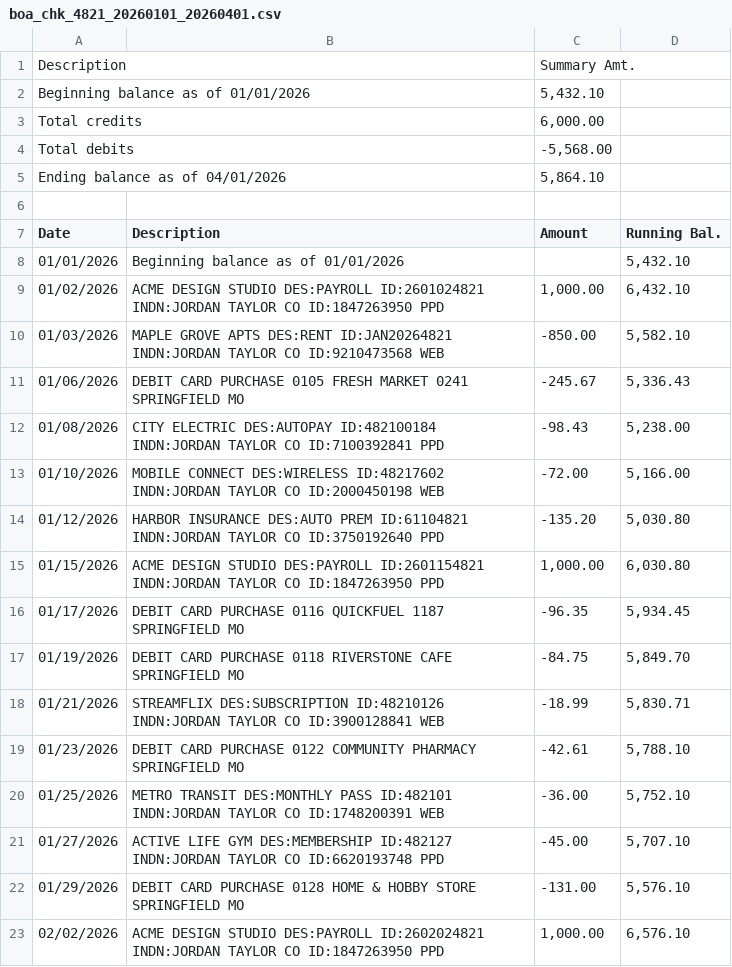
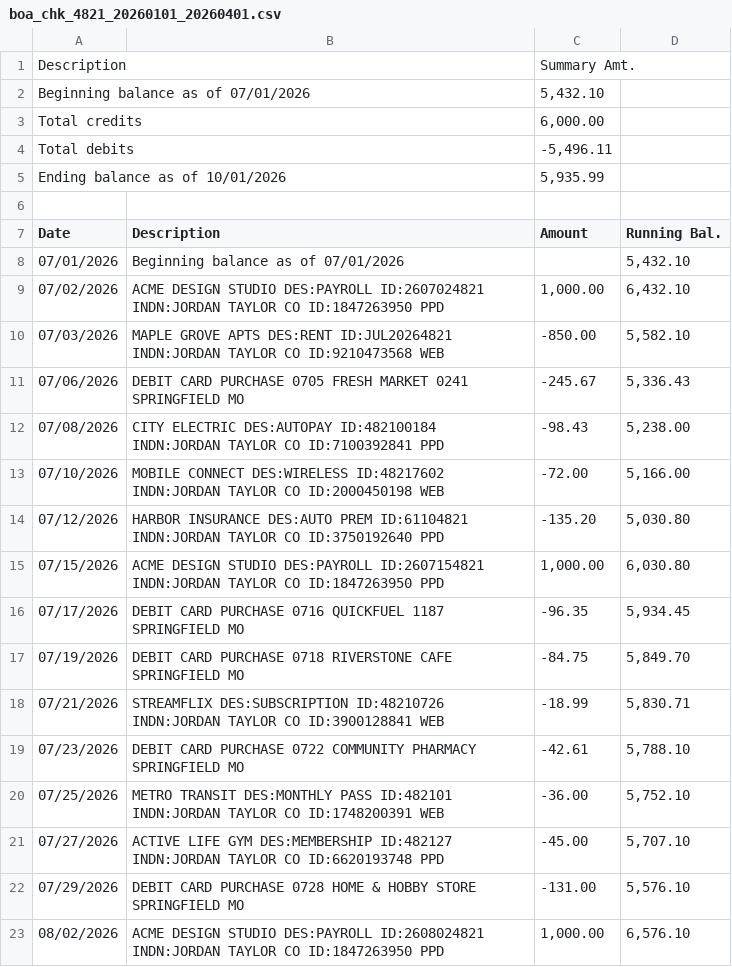
Before and after one commit to malfihasan/financialAgent-public, a CSV file: sample_data/boa_chk_4821_20260101_20260401.csv, drawn as a sheet; only a part is shown; the diff covers the shown part only.

```diff
--- a/sample_data/boa_chk_4821_20260101_20260401.csv
+++ b/sample_data/boa_chk_4821_20260101_20260401.csv
@@ -1,23 +1,23 @@
 Description,,Summary Amt.
-Beginning balance as of 01/01/2026,,"5,432.10"
+Beginning balance as of 07/01/2026,,"5,432.10"
 Total credits,,"6,000.00"
-Total debits,,"-5,568.00"
-Ending balance as of 04/01/2026,,"5,864.10"
+Total debits,,"-5,496.11"
+Ending balance as of 10/01/2026,,"5,935.99"
 
 Date,Description,Amount,Running Bal.
-01/01/2026,Beginning balance as of 01/01/2026,,"5,432.10"
-01/02/2026,"ACME DESIGN STUDIO DES:PAYROLL ID:2601024821 INDN:JORDAN TAYLOR CO ID:1847263950 PPD","1,000.00","6,432.10"
-01/03/2026,"MAPLE GROVE APTS DES:RENT ID:JAN20264821 INDN:JORDAN TAYLOR CO ID:9210473568 WEB","-850.00","5,582.10"
-01/06/2026,"DEBIT CARD PURCHASE 0105 FRESH MARKET 0241 SPRINGFIELD MO","-245.67","5,336.43"
-01/08/2026,"CITY ELECTRIC DES:AUTOPAY ID:482100184 INDN:JORDAN TAYLOR CO ID:7100392841 PPD","-98.43","5,238.00"
-01/10/2026,"MOBILE CONNECT DES:WIRELESS ID:48217602 INDN:JORDAN TAYLOR CO ID:2000450198 WEB","-72.00","5,166.00"
-01/12/2026,"HARBOR INSURANCE DES:AUTO PREM ID:61104821 INDN:JORDAN TAYLOR CO ID:3750192640 PPD","-135.20","5,030.80"
-01/15/2026,"ACME DESIGN STUDIO DES:PAYROLL ID:2601154821 INDN:JORDAN TAYLOR CO ID:1847263950 PPD","1,000.00","6,030.80"
-01/17/2026,"DEBIT CARD PURCHASE 0116 QUICKFUEL 1187 SPRINGFIELD MO","-96.35","5,934.45"
-01/19/2026,"DEBIT CARD PURCHASE 0118 RIVERSTONE CAFE SPRINGFIELD MO","-84.75","5,849.70"
-01/21/2026,"STREAMFLIX DES:SUBSCRIPTION ID:48210126 INDN:JORDAN TAYLOR CO ID:3900128841 WEB","-18.99","5,830.71"
-01/23/2026,"DEBIT CARD PURCHASE 0122 COMMUNITY PHARMACY SPRINGFIELD MO","-42.61","5,788.10"
-01/25/2026,"METRO TRANSIT DES:MONTHLY PASS ID:482101 INDN:JORDAN TAYLOR CO ID:1748200391 WEB","-36.00","5,752.10"
-01/27/2026,"ACTIVE LIFE GYM DES:MEMBERSHIP ID:482127 INDN:JORDAN TAYLOR CO ID:6620193748 PPD","-45.00","5,707.10"
-01/29/2026,"DEBIT CARD PURCHASE 0128 HOME & HOBBY STORE SPRINGFIELD MO","-131.00","5,576.10"
-02/02/2026,"ACME DESIGN STUDIO DES:PAYROLL ID:2602024821 INDN:JORDAN TAYLOR CO ID:1847263950 PPD","1,000.00","6,576.10"
+07/01/2026,Beginning balance as of 07/01/2026,,"5,432.10"
+07/02/2026,"ACME DESIGN STUDIO DES:PAYROLL ID:2607024821 INDN:JORDAN TAYLOR CO ID:1847263950 PPD","1,000.00","6,432.10"
+07/03/2026,"MAPLE GROVE APTS DES:RENT ID:JUL20264821 INDN:JORDAN TAYLOR CO ID:9210473568 WEB","-850.00","5,582.10"
+07/06/2026,"DEBIT CARD PURCHASE 0705 FRESH MARKET 0241 SPRINGFIELD MO","-245.67","5,336.43"
+07/08/2026,"CITY ELECTRIC DES:AUTOPAY ID:482100184 INDN:JORDAN TAYLOR CO ID:7100392841 PPD","-98.43","5,238.00"
+07/10/2026,"MOBILE CONNECT DES:WIRELESS ID:48217602 INDN:JORDAN TAYLOR CO ID:2000450198 WEB","-72.00","5,166.00"
+07/12/2026,"HARBOR INSURANCE DES:AUTO PREM ID:61104821 INDN:JORDAN TAYLOR CO ID:3750192640 PPD","-135.20","5,030.80"
+07/15/2026,"ACME DESIGN STUDIO DES:PAYROLL ID:2607154821 INDN:JORDAN TAYLOR CO ID:1847263950 PPD","1,000.00","6,030.80"
+07/17/2026,"DEBIT CARD PURCHASE 0716 QUICKFUEL 1187 SPRINGFIELD MO","-96.35","5,934.45"
+07/19/2026,"DEBIT CARD PURCHASE 0718 RIVERSTONE CAFE SPRINGFIELD MO","-84.75","5,849.70"
+07/21/2026,"STREAMFLIX DES:SUBSCRIPTION ID:48210726 INDN:JORDAN TAYLOR CO ID:3900128841 WEB","-18.99","5,830.71"
+07/23/2026,"DEBIT CARD PURCHASE 0722 COMMUNITY PHARMACY SPRINGFIELD MO","-42.61","5,788.10"
+07/25/2026,"METRO TRANSIT DES:MONTHLY PASS ID:482101 INDN:JORDAN TAYLOR CO ID:1748200391 WEB","-36.00","5,752.10"
+07/27/2026,"ACTIVE LIFE GYM DES:MEMBERSHIP ID:482127 INDN:JORDAN TAYLOR CO ID:6620193748 PPD","-45.00","5,707.10"
+07/29/2026,"DEBIT CARD PURCHASE 0728 HOME & HOBBY STORE SPRINGFIELD MO","-131.00","5,576.10"
+08/02/2026,"ACME DESIGN STUDIO DES:PAYROLL ID:2608024821 INDN:JORDAN TAYLOR CO ID:1847263950 PPD","1,000.00","6,576.10"
```
Also changed, not shown: 1 added row, 1 removed row and 47 edited cells elsewhere in this file, 29 other files.
